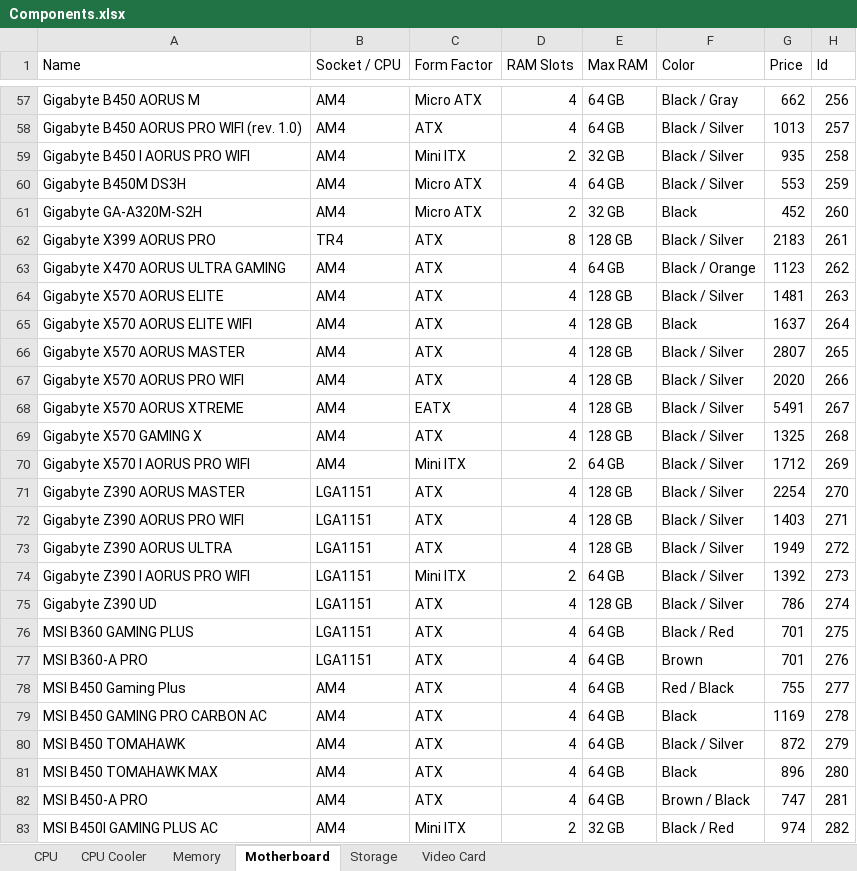
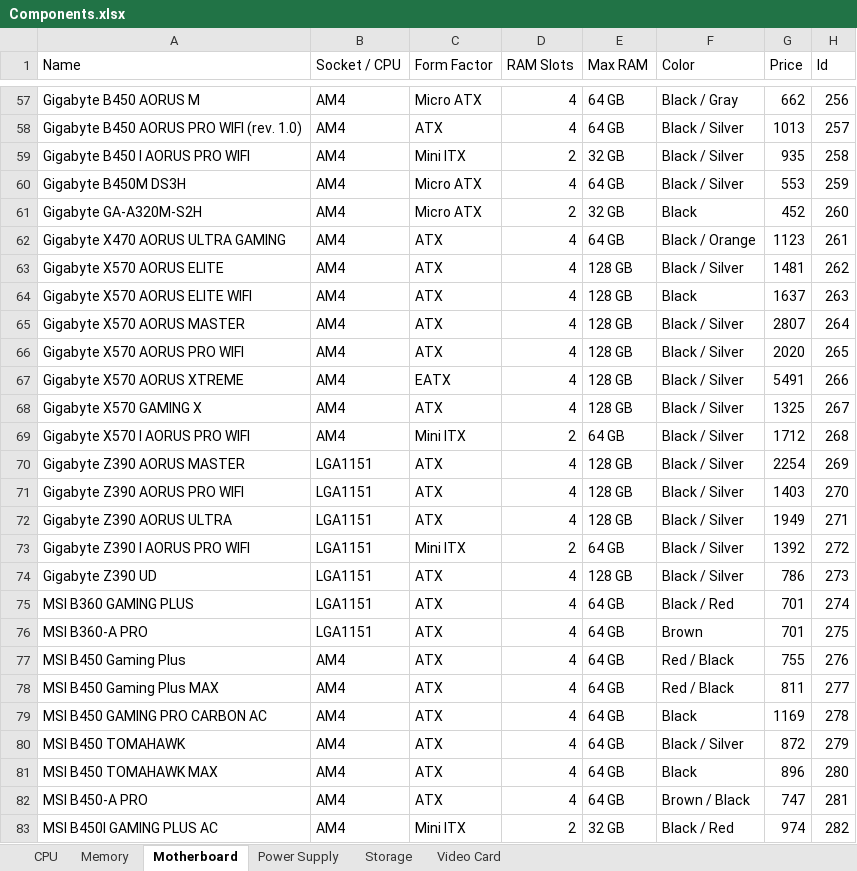
Before and after one commit to PackageCoding/Maker, an Excel workbook: pcmaker/Components.xlsx, sheet Motherboard, drawn as a sheet; only a part is shown, gaps mark what is left out; values as stored, in another font and other column widths than the file's, no borders; removed rows and columns are numbered as before the commit, all else as after; the diff covers the shown part only; the diff names each change by its address in the sheet, - before the commit and + after, or states it on an @@ line.

```diff
--- a/pcmaker/Components.xlsx (sheet Motherboard)
+++ b/pcmaker/Components.xlsx (sheet Motherboard)
-sheet tab: CPU Cooler
+sheet tab: Power Supply
-row 62: Gigabyte X399 AORUS PRO | TR4 | ATX | 8 | 128 GB | Black / Silver | 2183 | 261
-H62 (Id): 262
+H62 (Id): 261
-H63 (Id): 263
+H63 (Id): 262
-H64 (Id): 264
+H64 (Id): 263
-H65 (Id): 265
+H65 (Id): 264
-H66 (Id): 266
+H66 (Id): 265
-H67 (Id): 267
+H67 (Id): 266
-H68 (Id): 268
+H68 (Id): 267
-H69 (Id): 269
+H69 (Id): 268
-H70 (Id): 270
+H70 (Id): 269
-H71 (Id): 271
+H71 (Id): 270
-H72 (Id): 272
+H72 (Id): 271
-H73 (Id): 273
+H73 (Id): 272
-H74 (Id): 274
+H74 (Id): 273
-H75 (Id): 275
+H75 (Id): 274
-H76 (Id): 276
+H76 (Id): 275
-H77 (Id): 277
+H77 (Id): 276
+row 78: MSI B450 Gaming Plus MAX | AM4 | ATX | 4 | 64 GB | Red / Black | 811 | 277
```
Also changed, not shown: 2 added rows, 2 removed rows and 39 edited cells elsewhere in this sheet, sheet Memory, sheet Video Card, 5 other files.
